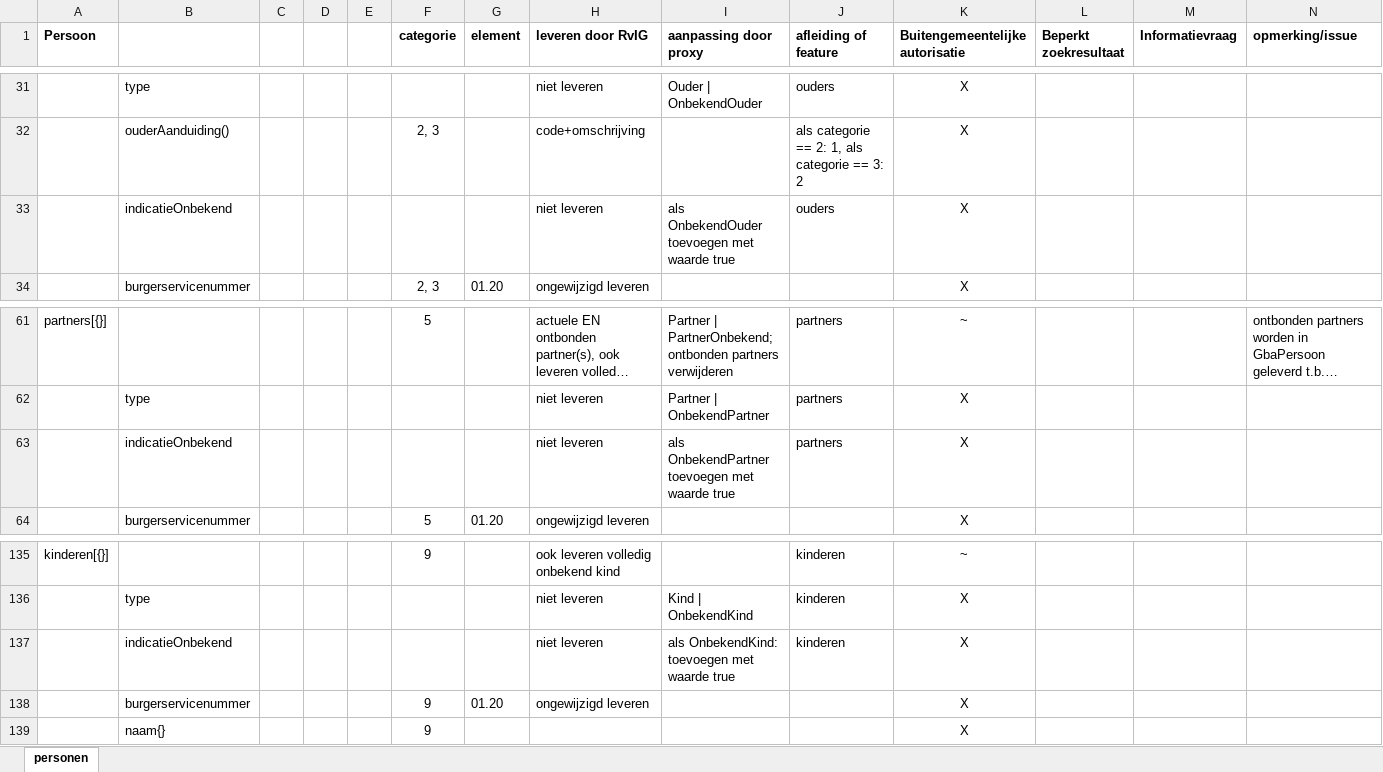
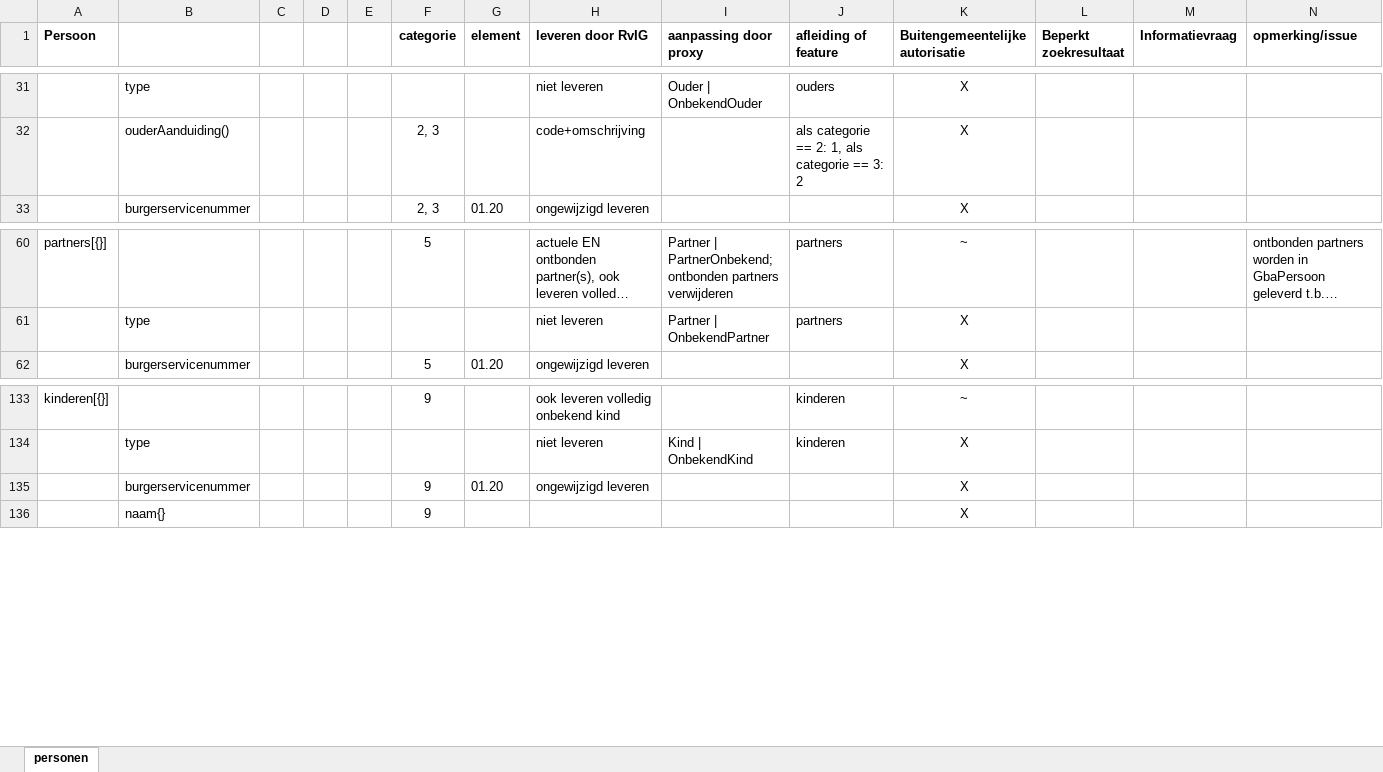
Before and after one commit to BRP-API/Haal-Centraal-BRP-bevragen, an Excel workbook: docs/BRP-LO GBA mapping.xlsx, sheet personen, drawn as a sheet; only a part is shown, gaps mark what is left out; long unchanged cells end in …; values as stored, in another font and other column widths than the file's, no borders; the diff names each change by its address in the sheet, - before the commit and + after, or states it on an @@ line.

Commit message:
Mapping aangepast

```diff
--- a/docs/BRP-LO GBA mapping.xlsx (sheet personen)
+++ b/docs/BRP-LO GBA mapping.xlsx (sheet personen)
-row 33:  | indicatieOnbekend |  |  |  |  |  | niet leveren | als OnbekendOuder toevoegen met waarde true | ouders | X
-row 63:  | indicatieOnbekend |  |  |  |  |  | niet leveren | als OnbekendPartner toevoegen met waarde true | partners | X
-row 137:  | indicatieOnbekend |  |  |  |  |  | niet leveren | als OnbekendKind: toevoegen met waarde true | kinderen | X
```
